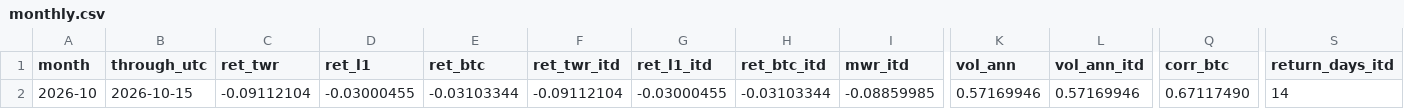
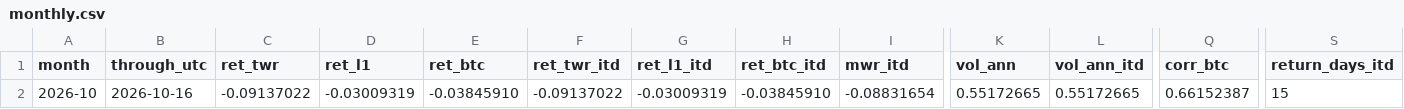
Before and after one commit to reouthq/track, a CSV file: data/monthly.csv, drawn as a sheet; only a part is shown, gaps mark what is left out; the diff covers the shown part only; the diff names each change by its address in the sheet, - before the commit and + after, or states it on an @@ line.

```diff
--- a/data/monthly.csv
+++ b/data/monthly.csv
-B2 (through_utc): 2026-10-15
+B2 (through_utc): 2026-10-16
-C2 (ret_twr): -0.09112104
+C2 (ret_twr): -0.09137022
-D2 (ret_l1): -0.03000455
+D2 (ret_l1): -0.03009319
-E2 (ret_btc): -0.03103344
+E2 (ret_btc): -0.03845910
-F2 (ret_twr_itd): -0.09112104
+F2 (ret_twr_itd): -0.09137022
-G2 (ret_l1_itd): -0.03000455
+G2 (ret_l1_itd): -0.03009319
-H2 (ret_btc_itd): -0.03103344
+H2 (ret_btc_itd): -0.03845910
-I2 (mwr_itd): -0.08859985
+I2 (mwr_itd): -0.08831654
-K2 (vol_ann): 0.57169946
+K2 (vol_ann): 0.55172665
-L2 (vol_ann_itd): 0.57169946
+L2 (vol_ann_itd): 0.55172665
-Q2 (corr_btc): 0.67117490
+Q2 (corr_btc): 0.66152387
-S2 (return_days_itd): 14
+S2 (return_days_itd): 15
```
Also changed, not shown: 5 edited cells elsewhere in this file, data/equity_daily.csv, data/income_daily.csv, 4 other files.
